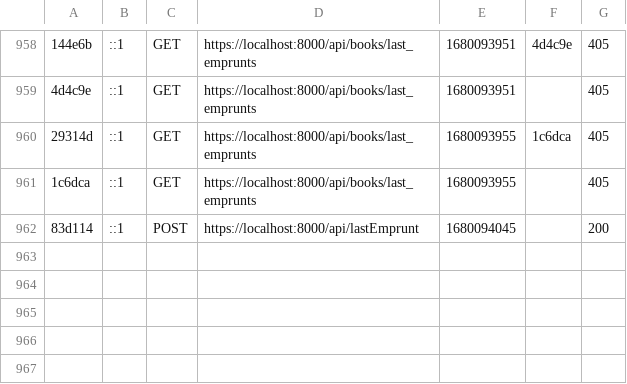
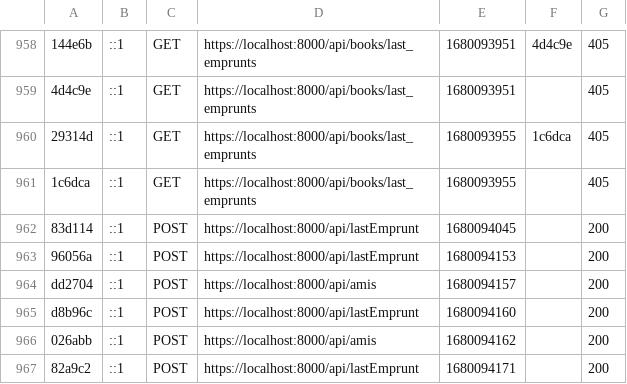
Before and after one commit to ZacoFunKy/iut_library, a CSV file: symfony/var/cache/dev/profiler/index.csv, drawn as a sheet; only a part is shown, gaps mark what is left out; the diff names each change by its address in the sheet, - before the commit and + after, or states it on an @@ line.

```diff
--- a/symfony/var/cache/dev/profiler/index.csv
+++ b/symfony/var/cache/dev/profiler/index.csv
+row 963: 96056a | ::1 | POST | https://localhost:8000/api/lastEmprunt | 1680094153 |  | 200
+row 964: dd2704 | ::1 | POST | https://localhost:8000/api/amis | 1680094157 |  | 200
+row 965: d8b96c | ::1 | POST | https://localhost:8000/api/lastEmprunt | 1680094160 |  | 200
+row 966: 026abb | ::1 | POST | https://localhost:8000/api/amis | 1680094162 |  | 200
+row 967: 82a9c2 | ::1 | POST | https://localhost:8000/api/lastEmprunt | 1680094171 |  | 200
```
Also changed, not shown: 1 other file.
